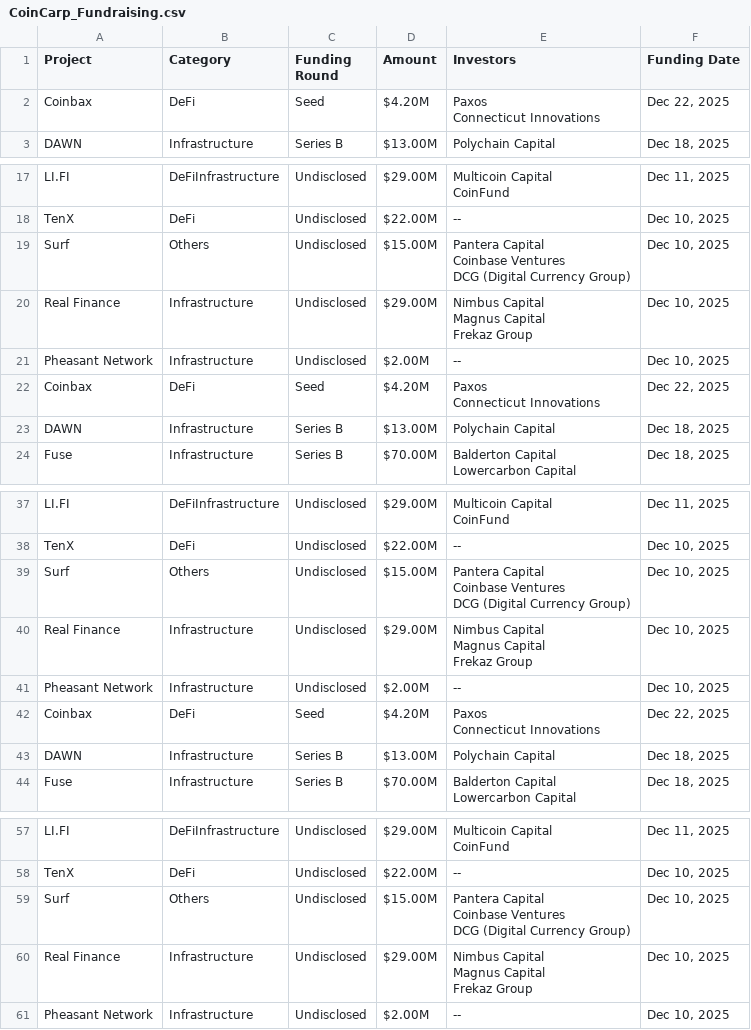
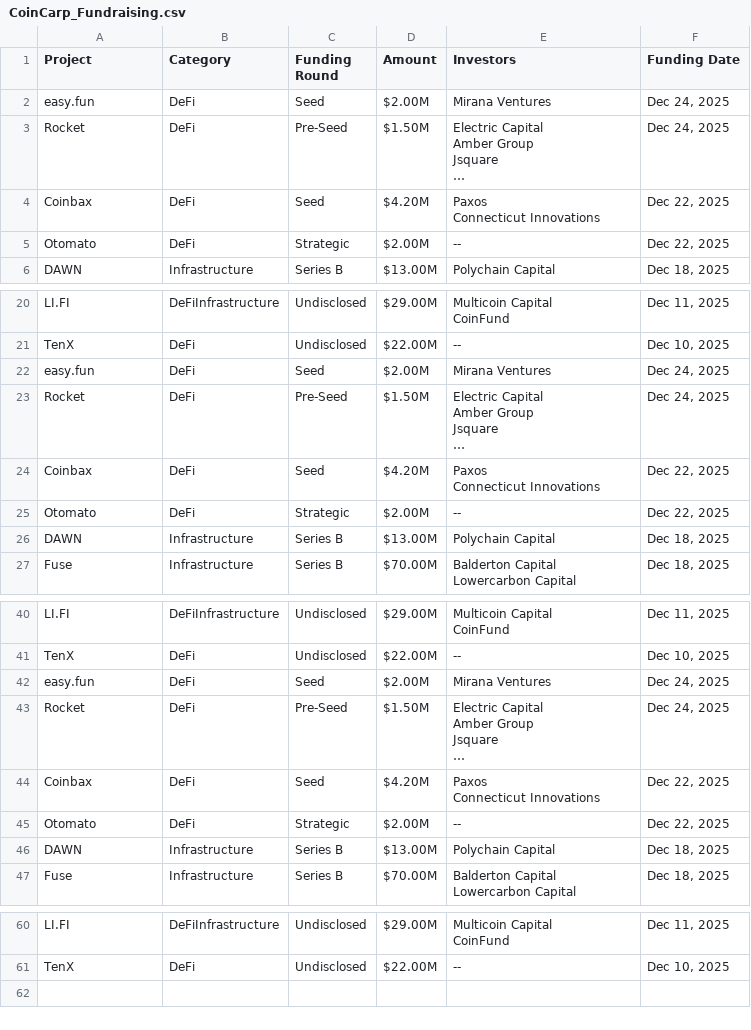
Before and after one commit to rfrm-dao/Funraised-Tokens, a CSV file: CoinCarp_Fundraising.csv, drawn as a sheet; only a part is shown, gaps mark what is left out.

```diff
--- a/CoinCarp_Fundraising.csv
+++ b/CoinCarp_Fundraising.csv
@@ -1,4 +1,10 @@
 Project,Category,Funding Round,Amount,Investors,Funding Date
+easy.fun,DeFi,Seed,$2.00M,Mirana Ventures,"Dec 24, 2025"
+Rocket,DeFi,Pre-Seed,$1.50M,"Electric Capital
+Amber Group
+Jsquare
+…","Dec 24, 2025"
 Coinbax,DeFi,Seed,$4.20M,"Paxos
 Connecticut Innovations","Dec 22, 2025"
+Otomato,DeFi,Strategic,$2.00M,--,"Dec 22, 2025"
 DAWN,Infrastructure,Series B,$13.00M,Polychain Capital,"Dec 18, 2025"
@@ -44,11 +50,10 @@ CoinFund","Dec 11, 2025"
 TenX,DeFi,Undisclosed,$22.00M,--,"Dec 10, 2025"
-Surf,Others,Undisclosed,$15.00M,"Pantera Capital
-Coinbase Ventures
-DCG (Digital Currency Group)","Dec 10, 2025"
-Real Finance,Infrastructure,Undisclosed,$29.00M,"Nimbus Capital
-Magnus Capital
-Frekaz Group","Dec 10, 2025"
-Pheasant Network,Infrastructure,Undisclosed,$2.00M,--,"Dec 10, 2025"
+easy.fun,DeFi,Seed,$2.00M,Mirana Ventures,"Dec 24, 2025"
+Rocket,DeFi,Pre-Seed,$1.50M,"Electric Capital
+Amber Group
+Jsquare
+…","Dec 24, 2025"
 Coinbax,DeFi,Seed,$4.20M,"Paxos
 Connecticut Innovations","Dec 22, 2025"
+Otomato,DeFi,Strategic,$2.00M,--,"Dec 22, 2025"
 DAWN,Infrastructure,Series B,$13.00M,Polychain Capital,"Dec 18, 2025"
@@ -94,11 +99,10 @@ CoinFund","Dec 11, 2025"
 TenX,DeFi,Undisclosed,$22.00M,--,"Dec 10, 2025"
-Surf,Others,Undisclosed,$15.00M,"Pantera Capital
-Coinbase Ventures
-DCG (Digital Currency Group)","Dec 10, 2025"
-Real Finance,Infrastructure,Undisclosed,$29.00M,"Nimbus Capital
-Magnus Capital
-Frekaz Group","Dec 10, 2025"
-Pheasant Network,Infrastructure,Undisclosed,$2.00M,--,"Dec 10, 2025"
+easy.fun,DeFi,Seed,$2.00M,Mirana Ventures,"Dec 24, 2025"
+Rocket,DeFi,Pre-Seed,$1.50M,"Electric Capital
+Amber Group
+Jsquare
+…","Dec 24, 2025"
 Coinbax,DeFi,Seed,$4.20M,"Paxos
 Connecticut Innovations","Dec 22, 2025"
+Otomato,DeFi,Strategic,$2.00M,--,"Dec 22, 2025"
 DAWN,Infrastructure,Series B,$13.00M,Polychain Capital,"Dec 18, 2025"
@@ -144,8 +148 @@ CoinFund","Dec 11, 2025"
 TenX,DeFi,Undisclosed,$22.00M,--,"Dec 10, 2025"
-Surf,Others,Undisclosed,$15.00M,"Pantera Capital
-Coinbase Ventures
-DCG (Digital Currency Group)","Dec 10, 2025"
-Real Finance,Infrastructure,Undisclosed,$29.00M,"Nimbus Capital
-Magnus Capital
-Frekaz Group","Dec 10, 2025"
-Pheasant Network,Infrastructure,Undisclosed,$2.00M,--,"Dec 10, 2025"
```
Also changed, not shown: 1 other file.
